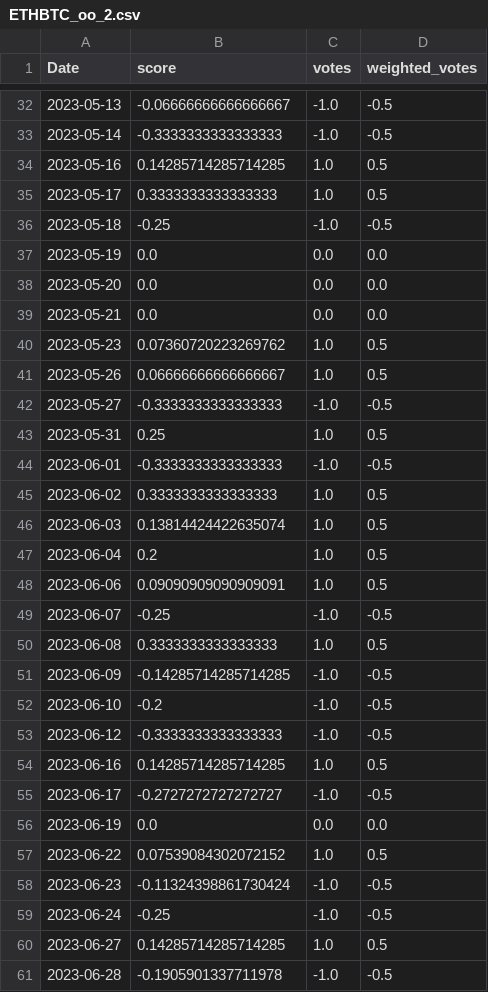
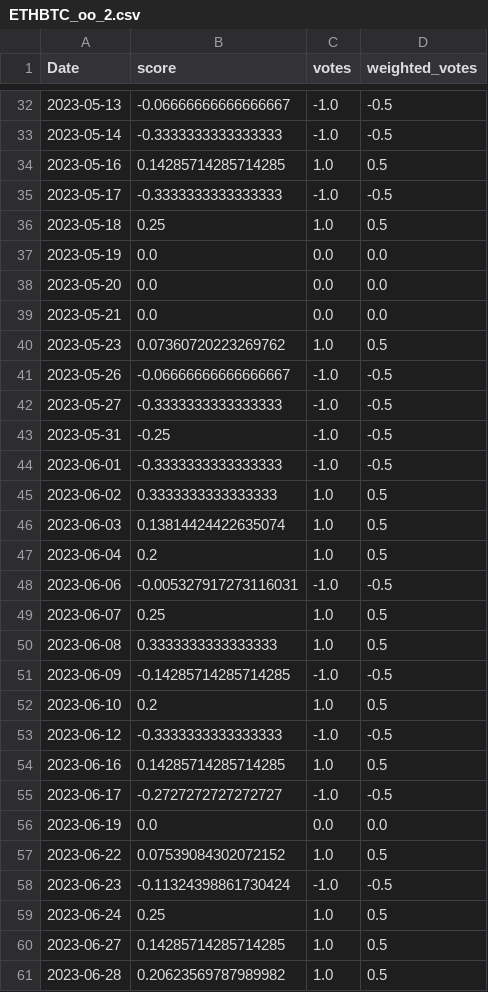
Before and after one commit to CRXIC/QuantConnect, a CSV file: crypto/ETHBTC/ETHBTC_oo_2.csv, drawn as a sheet; only a part is shown, gaps mark what is left out; the diff covers the shown part only.

```diff
--- a/crypto/ETHBTC/ETHBTC_oo_2.csv
+++ b/crypto/ETHBTC/ETHBTC_oo_2.csv
@@ -34,4 +34,4 @@ Date,score,votes,weighted_votes
 2023-05-16,0.14285714285714285,1.0,0.5
-2023-05-17,0.3333333333333333,1.0,0.5
-2023-05-18,-0.25,-1.0,-0.5
+2023-05-17,-0.3333333333333333,-1.0,-0.5
+2023-05-18,0.25,1.0,0.5
 2023-05-19,0.0,0.0,0.0
@@ -40,5 +40,5 @@ Date,score,votes,weighted_votes
 2023-05-23,0.07360720223269762,1.0,0.5
-2023-05-26,0.06666666666666667,1.0,0.5
+2023-05-26,-0.06666666666666667,-1.0,-0.5
 2023-05-27,-0.3333333333333333,-1.0,-0.5
-2023-05-31,0.25,1.0,0.5
+2023-05-31,-0.25,-1.0,-0.5
 2023-06-01,-0.3333333333333333,-1.0,-0.5
@@ -47,7 +47,7 @@ Date,score,votes,weighted_votes
 2023-06-04,0.2,1.0,0.5
-2023-06-06,0.09090909090909091,1.0,0.5
-2023-06-07,-0.25,-1.0,-0.5
+2023-06-06,-0.005327917273116031,-1.0,-0.5
+2023-06-07,0.25,1.0,0.5
 2023-06-08,0.3333333333333333,1.0,0.5
 2023-06-09,-0.14285714285714285,-1.0,-0.5
-2023-06-10,-0.2,-1.0,-0.5
+2023-06-10,0.2,1.0,0.5
 2023-06-12,-0.3333333333333333,-1.0,-0.5
@@ -58,4 +58,4 @@ Date,score,votes,weighted_votes
 2023-06-23,-0.11324398861730424,-1.0,-0.5
-2023-06-24,-0.25,-1.0,-0.5
+2023-06-24,0.25,1.0,0.5
 2023-06-27,0.14285714285714285,1.0,0.5
-2023-06-28,-0.1905901337711978,-1.0,-0.5
+2023-06-28,0.20623569787989982,1.0,0.5
```
Also changed, not shown: 23 edited cells elsewhere in this file.
